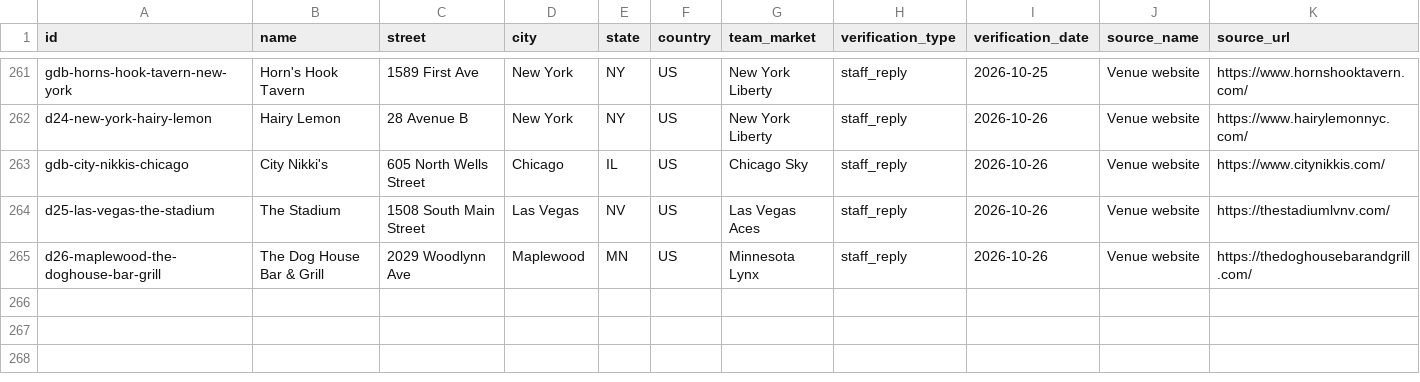
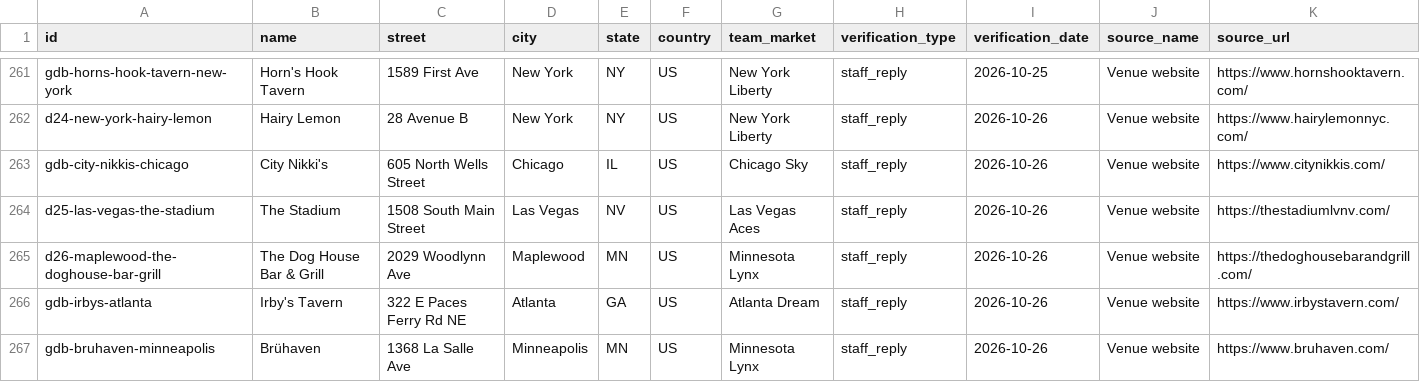
Before and after one commit to ryanmoalemi/fullcourtbuckets, a CSV file: data/where-to-watch-bars.csv, drawn as a sheet; only a part is shown, gaps mark what is left out; rows hold the shown columns only; the diff covers the shown part only; the diff names each change by its address in the sheet, - before the commit and + after, or states it on an @@ line.

```diff
--- a/data/where-to-watch-bars.csv
+++ b/data/where-to-watch-bars.csv
+row 266: gdb-irbys-atlanta | Irby's Tavern | 322 E Paces Ferry Rd NE | Atlanta | GA | US | Atlanta Dream | staff_reply | 2026-10-26 | Venue website | https://www.irbystavern.com/
+row 267: gdb-bruhaven-minneapolis | Brühaven | 1368 La Salle Ave | Minneapolis | MN | US | Minnesota Lynx | staff_reply | 2026-10-26 | Venue website | https://www.bruhaven.com/
```
Also changed, not shown: 1 added row and 1 edited cell elsewhere in this file, wnba/where-to-watch/where-to-watch-wnba-bars.csv, 4 other files.
